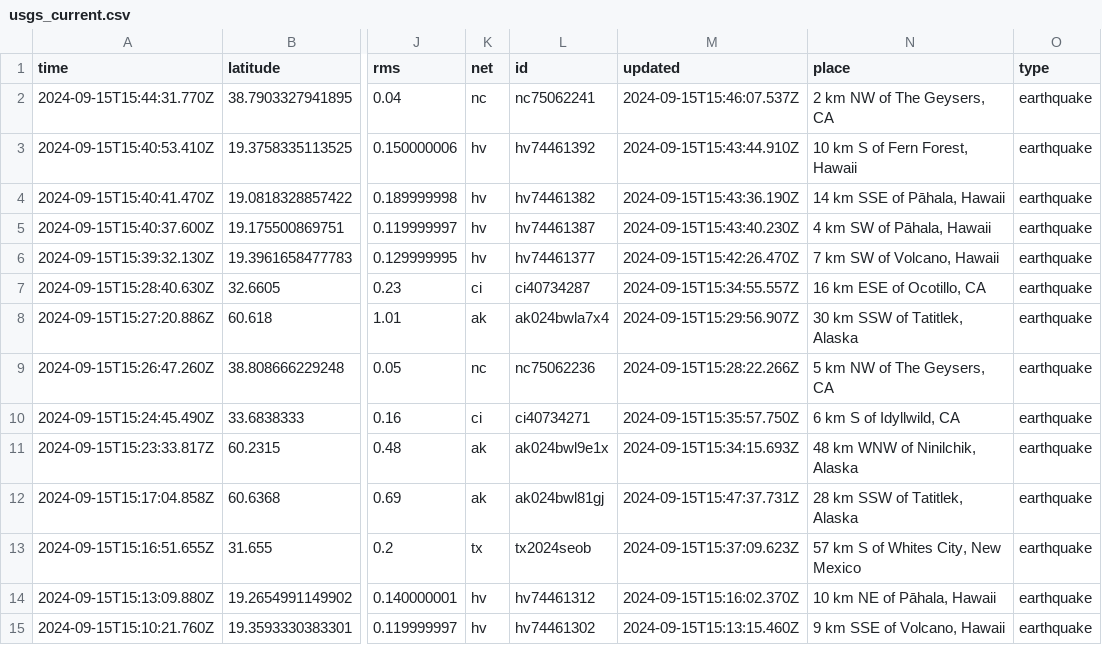
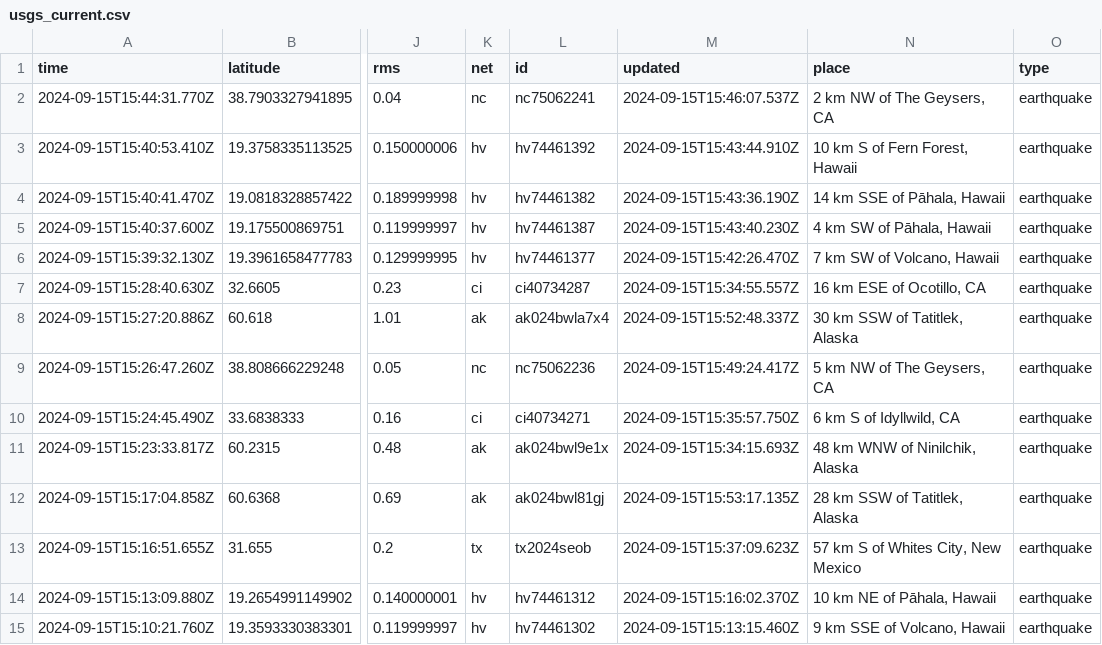
Before and after one commit to HowardTan-repo/demo-github-actions, a CSV file: usgs_current.csv, drawn as a sheet; only a part is shown, gaps mark what is left out; the diff covers the shown part only; the diff names each change by its address in the sheet, - before the commit and + after, or states it on an @@ line.

```diff
--- a/usgs_current.csv
+++ b/usgs_current.csv
-M8 (updated): 2024-09-15T15:29:56.907Z
+M8 (updated): 2024-09-15T15:52:48.337Z
-M9 (updated): 2024-09-15T15:28:22.266Z
+M9 (updated): 2024-09-15T15:49:24.417Z
-M12 (updated): 2024-09-15T15:47:37.731Z
+M12 (updated): 2024-09-15T15:53:17.135Z
```
Also changed, not shown: 1 added row and 5 edited cells elsewhere in this file, 1 other file.
